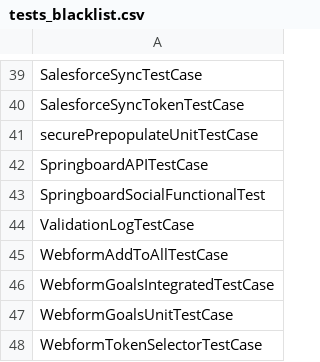
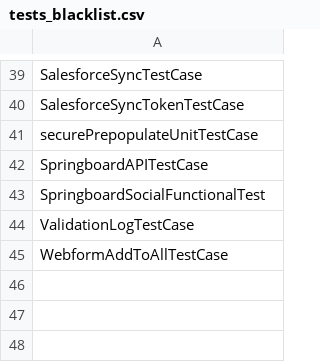
Before and after one commit to shivakrishna9/springboard_modules, a CSV file: springboard/modules/springboard_tests/tests_blacklist.csv, drawn as a sheet; only a part is shown, gaps mark what is left out; the diff names each change by its address in the sheet, - before the commit and + after, or states it on an @@ line.

Commit message:
added back more tests.

```diff
--- a/springboard/modules/springboard_tests/tests_blacklist.csv
+++ b/springboard/modules/springboard_tests/tests_blacklist.csv
-row 46: WebformGoalsIntegratedTestCase
-row 47: WebformGoalsUnitTestCase
-row 48: WebformTokenSelectorTestCase
```
Also changed, not shown: 1 other file.
